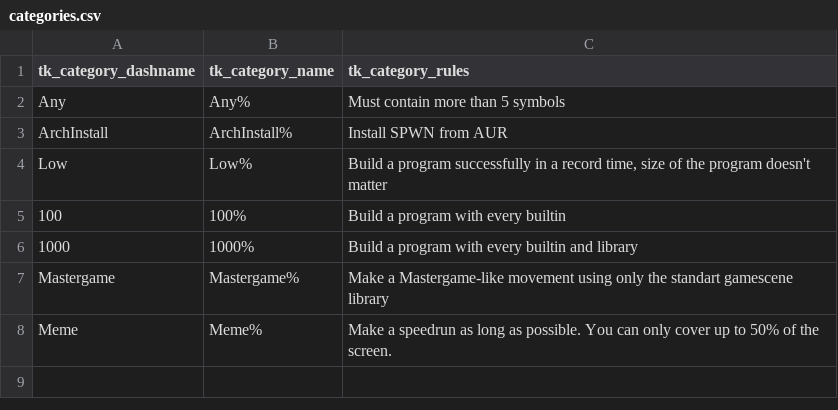
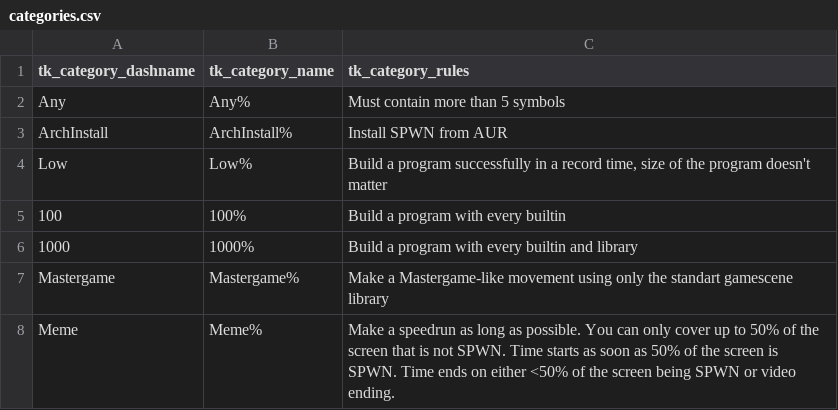
Before and after one commit to ssa-spwn/spwnrun, a CSV file: csv/categories.csv, drawn as a sheet.

```diff
--- a/csv/categories.csv
+++ b/csv/categories.csv
@@ -7,2 +7,2 @@ Low,Low%,"Build a program successfully in a record time, size of the program doe
 Mastergame,Mastergame%,Make a Mastergame-like movement using only the standart gamescene library
-Meme,Meme%,Make a speedrun as long as possible. You can only cover up to 50% of the screen.
+Meme,Meme%,Make a speedrun as long as possible. You can only cover up to 50% of the screen that is not SPWN. Time starts as soon as 50% of the screen is SPWN. Time ends on either <50% of the screen being SPWN or video ending.
```
Also changed, not shown: csv/runs.csv, 2 other files.
